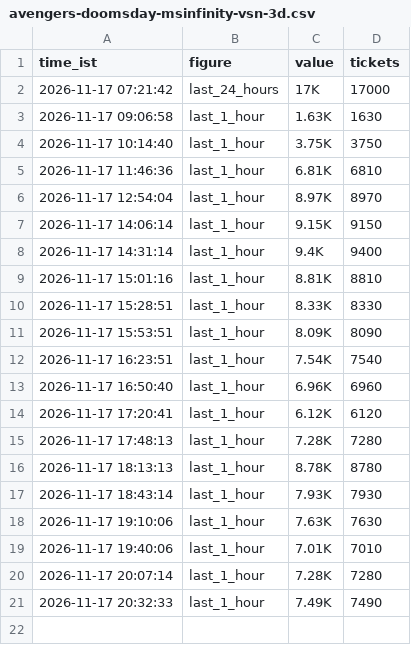
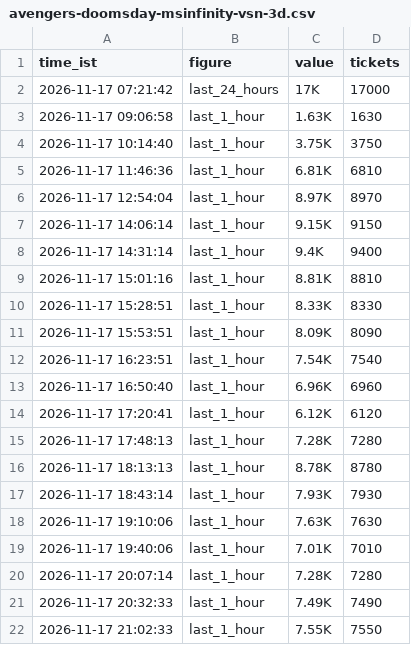
Before and after one commit to Venkyiiit756/hyd-movie-trends, a CSV file: history/avengers-doomsday-msinfinity-vsn-3d.csv, drawn as a sheet; the diff names each change by its address in the sheet, - before the commit and + after, or states it on an @@ line.

```diff
--- a/history/avengers-doomsday-msinfinity-vsn-3d.csv
+++ b/history/avengers-doomsday-msinfinity-vsn-3d.csv
+row 22: 2026-11-17 21:02:33 | last_1_hour | 7.55K | 7550
```
Also changed, not shown: data/interest.csv, history/bouma.csv, 15 other files.
